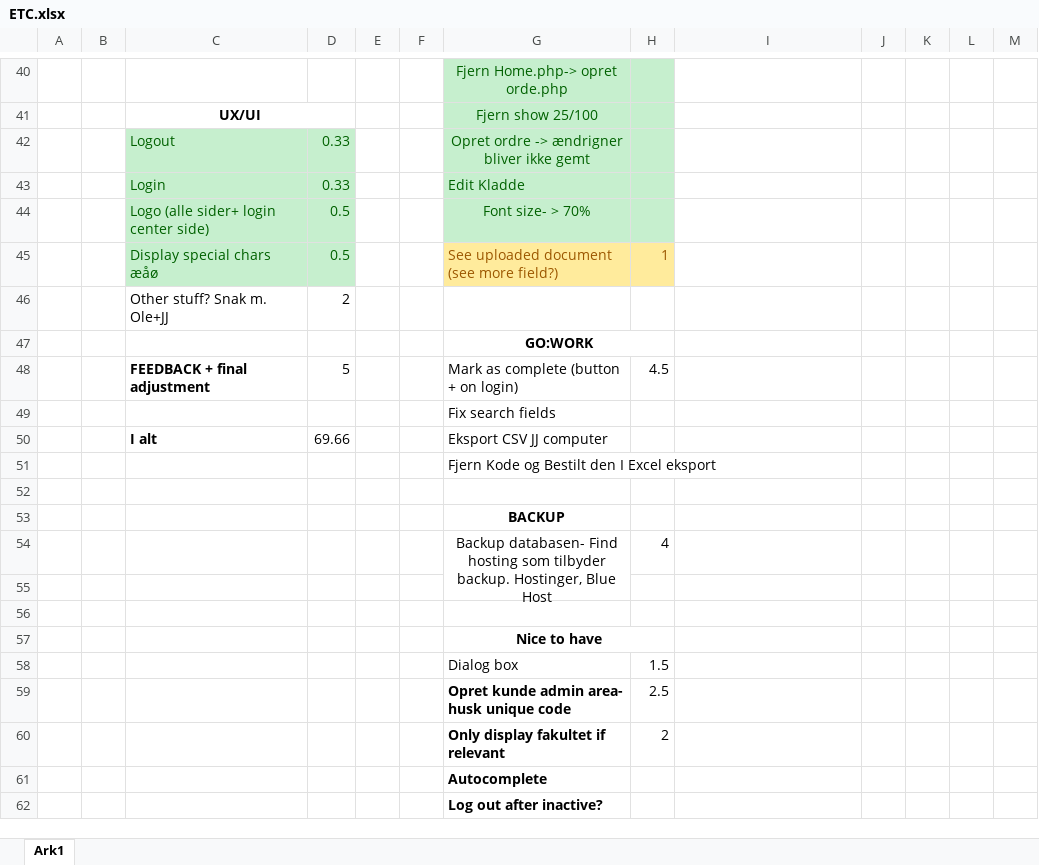
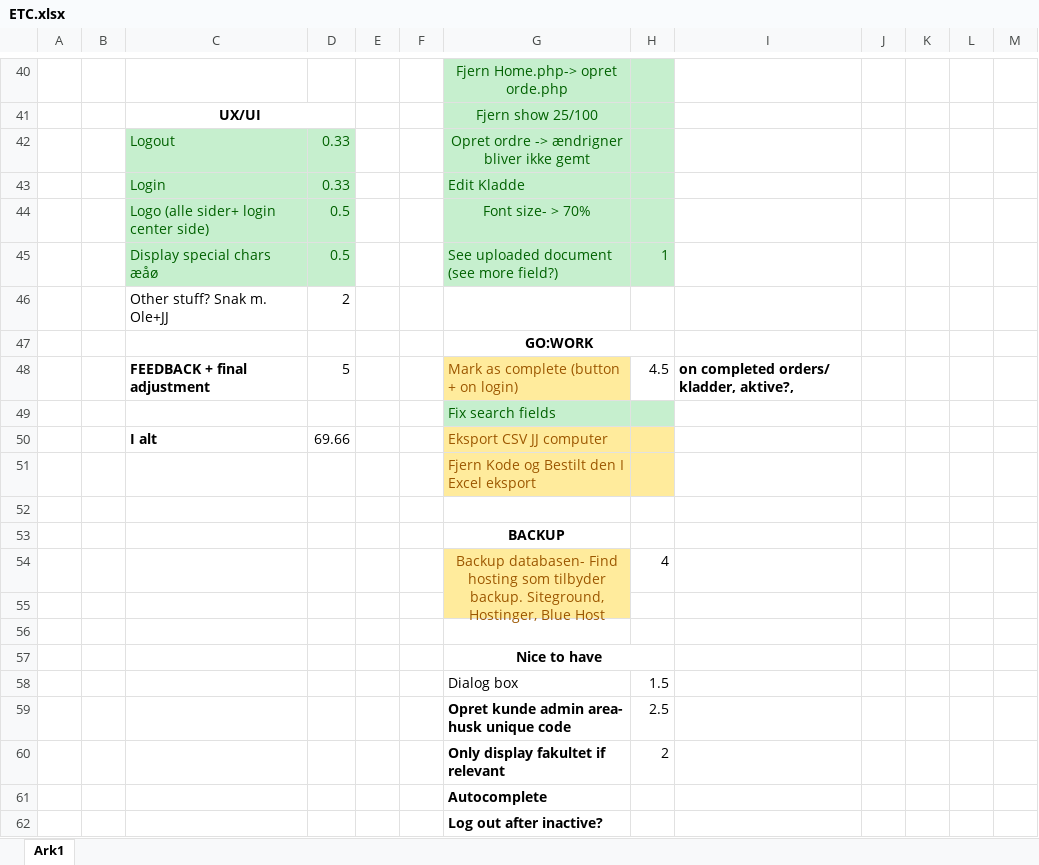
Before and after one commit to julianCostinea/Temp-ordering-system-with-shopping-cart-functionality, an Excel workbook: misc/ETC.xlsx, sheet Ark1, drawn as a sheet; only a part is shown, gaps mark what is left out; values as stored, in another font and other column widths than the file's, no borders; the diff names each change by its address in the sheet, - before the commit and + after, or states it on an @@ line.

```diff
--- a/misc/ETC.xlsx (sheet Ark1)
+++ b/misc/ETC.xlsx (sheet Ark1)
@@ G45:H45 fill: #FFEB9C → #C6EFCE, text colour: #9C5700 → #006100 @@
@@ G48 fill: none → #FFEB9C, text colour: black → #9C5700 @@
-I48: (empty)
+I48: on completed orders/ kladder, aktive?,
-G49:H49 fill: none
+G49:H49 fill: #C6EFCE
-G49 text colour: black
+G49 text colour: #006100
-G50:H51 fill: none
+G50:H51 fill: #FFEB9C
-G50:G51 text colour: black
+G50:G51 text colour: #9C5700
-G54: …tilbyder backup. Hostinger, Blue…
+G54: …tilbyder backup. Siteground, Hostinger, Blue…
-G54:G55 fill: none
+G54:G55 fill: #FFEB9C
-G54 text colour: black
+G54 text colour: #9C5700
```
Also changed, not shown: 8 other files.
